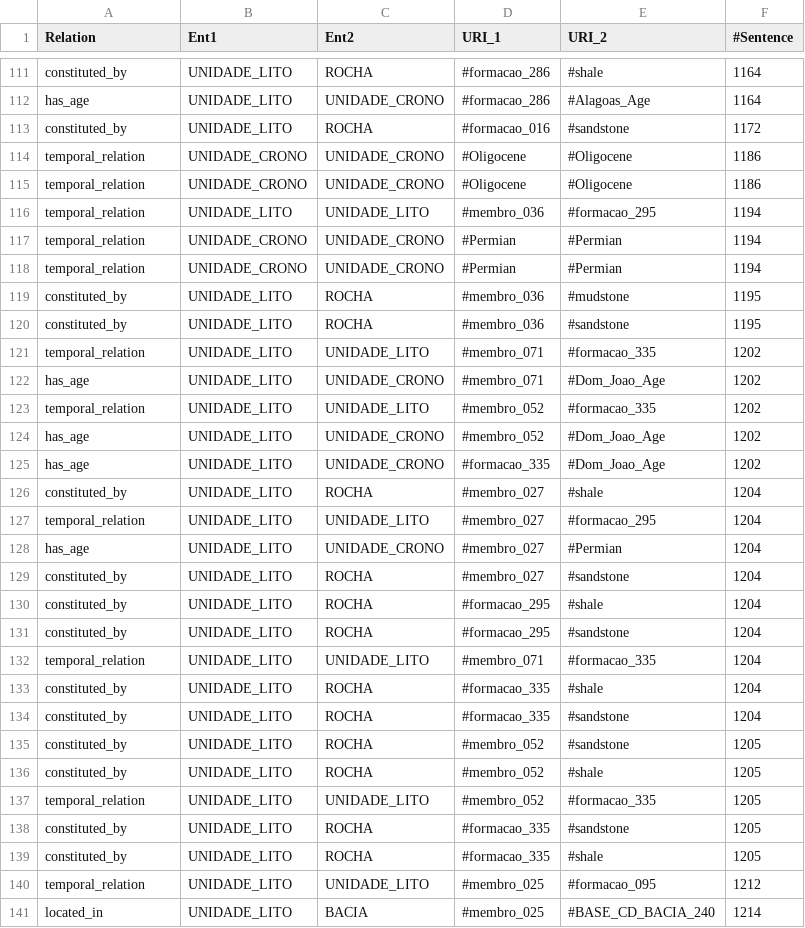
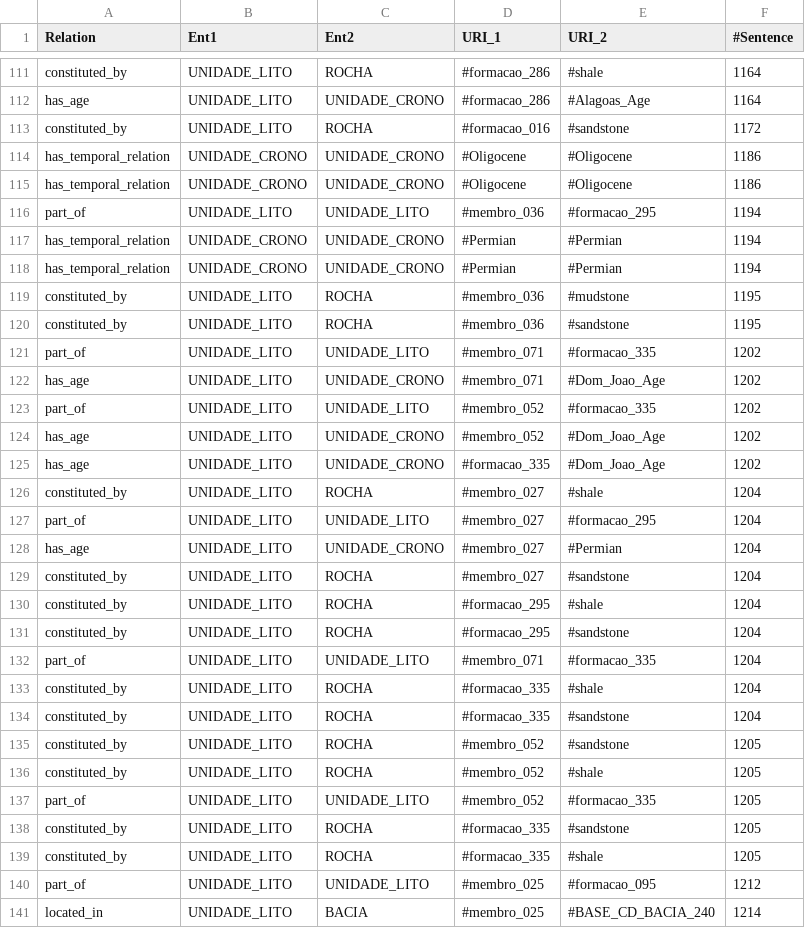
Before and after one commit to Petroles/Petro_KGraph, a CSV file: Corpora/PetroRE/df_relation_teste.csv, drawn as a sheet; only a part is shown, gaps mark what is left out; the diff covers the shown part only.

```diff
--- a/Corpora/PetroRE/df_relation_teste.csv
+++ b/Corpora/PetroRE/df_relation_teste.csv
@@ -113,12 +113,12 @@ has_age,UNIDADE_LITO,UNIDADE_CRONO,#formacao_286,#Alagoas_Age,1164
 constituted_by,UNIDADE_LITO,ROCHA,#formacao_016,#sandstone,1172
-temporal_relation,UNIDADE_CRONO,UNIDADE_CRONO,#Oligocene,#Oligocene,1186
-temporal_relation,UNIDADE_CRONO,UNIDADE_CRONO,#Oligocene,#Oligocene,1186
-temporal_relation,UNIDADE_LITO,UNIDADE_LITO,#membro_036,#formacao_295,1194
-temporal_relation,UNIDADE_CRONO,UNIDADE_CRONO,#Permian,#Permian,1194
-temporal_relation,UNIDADE_CRONO,UNIDADE_CRONO,#Permian,#Permian,1194
+has_temporal_relation,UNIDADE_CRONO,UNIDADE_CRONO,#Oligocene,#Oligocene,1186
+has_temporal_relation,UNIDADE_CRONO,UNIDADE_CRONO,#Oligocene,#Oligocene,1186
+part_of,UNIDADE_LITO,UNIDADE_LITO,#membro_036,#formacao_295,1194
+has_temporal_relation,UNIDADE_CRONO,UNIDADE_CRONO,#Permian,#Permian,1194
+has_temporal_relation,UNIDADE_CRONO,UNIDADE_CRONO,#Permian,#Permian,1194
 constituted_by,UNIDADE_LITO,ROCHA,#membro_036,#mudstone,1195
 constituted_by,UNIDADE_LITO,ROCHA,#membro_036,#sandstone,1195
-temporal_relation,UNIDADE_LITO,UNIDADE_LITO,#membro_071,#formacao_335,1202
+part_of,UNIDADE_LITO,UNIDADE_LITO,#membro_071,#formacao_335,1202
 has_age,UNIDADE_LITO,UNIDADE_CRONO,#membro_071,#Dom_Joao_Age,1202
-temporal_relation,UNIDADE_LITO,UNIDADE_LITO,#membro_052,#formacao_335,1202
+part_of,UNIDADE_LITO,UNIDADE_LITO,#membro_052,#formacao_335,1202
 has_age,UNIDADE_LITO,UNIDADE_CRONO,#membro_052,#Dom_Joao_Age,1202
@@ -126,3 +126,3 @@ has_age,UNIDADE_LITO,UNIDADE_CRONO,#formacao_335,#Dom_Joao_Age,1202
 constituted_by,UNIDADE_LITO,ROCHA,#membro_027,#shale,1204
-temporal_relation,UNIDADE_LITO,UNIDADE_LITO,#membro_027,#formacao_295,1204
+part_of,UNIDADE_LITO,UNIDADE_LITO,#membro_027,#formacao_295,1204
 has_age,UNIDADE_LITO,UNIDADE_CRONO,#membro_027,#Permian,1204
@@ -131,3 +131,3 @@ constituted_by,UNIDADE_LITO,ROCHA,#formacao_295,#shale,1204
 constituted_by,UNIDADE_LITO,ROCHA,#formacao_295,#sandstone,1204
-temporal_relation,UNIDADE_LITO,UNIDADE_LITO,#membro_071,#formacao_335,1204
+part_of,UNIDADE_LITO,UNIDADE_LITO,#membro_071,#formacao_335,1204
 constituted_by,UNIDADE_LITO,ROCHA,#formacao_335,#shale,1204
@@ -136,6 +136,6 @@ constituted_by,UNIDADE_LITO,ROCHA,#membro_052,#sandstone,1205
 constituted_by,UNIDADE_LITO,ROCHA,#membro_052,#shale,1205
-temporal_relation,UNIDADE_LITO,UNIDADE_LITO,#membro_052,#formacao_335,1205
+part_of,UNIDADE_LITO,UNIDADE_LITO,#membro_052,#formacao_335,1205
 constituted_by,UNIDADE_LITO,ROCHA,#formacao_335,#sandstone,1205
 constituted_by,UNIDADE_LITO,ROCHA,#formacao_335,#shale,1205
-temporal_relation,UNIDADE_LITO,UNIDADE_LITO,#membro_025,#formacao_095,1212
+part_of,UNIDADE_LITO,UNIDADE_LITO,#membro_025,#formacao_095,1212
 located_in,UNIDADE_LITO,BACIA,#membro_025,#BASE_CD_BACIA_240,1214
```
Also changed, not shown: 63 edited cells elsewhere in this file, Corpora/PetroRE/df_relation_treino.csv, Corpora/PetroRE/df_relation_valid.csv, 1 other file.
